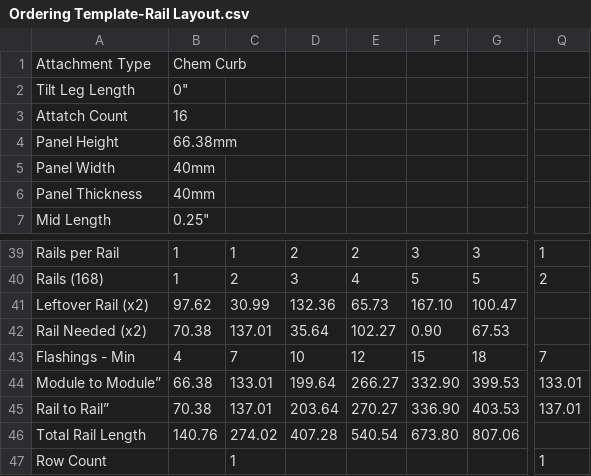
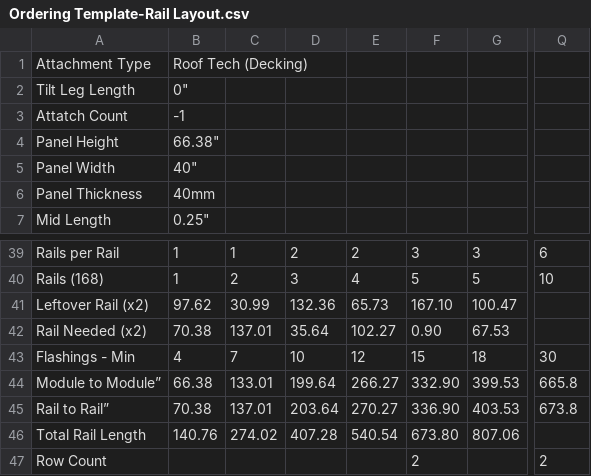
Before and after one commit to jsteketee/solar-ordering-tool, a CSV file: Solar Ordering Template/Ordering Template-Rail Layout.csv, drawn as a sheet; only a part is shown, gaps mark what is left out; the diff covers the shown part only; the diff names each change by its address in the sheet, - before the commit and + after, or states it on an @@ line.

```diff
--- a/Solar Ordering Template/Ordering Template-Rail Layout.csv
+++ b/Solar Ordering Template/Ordering Template-Rail Layout.csv
-B1: Chem Curb
+B1: Roof Tech (Decking)
-B3: 16
+B3: -1
-B4: 66.38mm
+B4: 66.38"
-B5: 40mm
+B5: 40"
-Q39: 1
+Q39: 6
-Q40: 2
+Q40: 10
-Q43: 7
+Q43: 30
-Q44: 133.01
+Q44: 665.8
-Q45: 137.01
+Q45: 673.8
-C47: 1
+C47: (empty)
-F47: (empty)
+F47: 2
-Q47: 1
+Q47: 2
```
Also changed, not shown: 24 edited cells elsewhere in this file, Solar Ordering Template/Ordering Template-Color Legend + Instructions.csv, Solar Ordering Template/Ordering Template-Flat Layout.csv, 9 other files.
